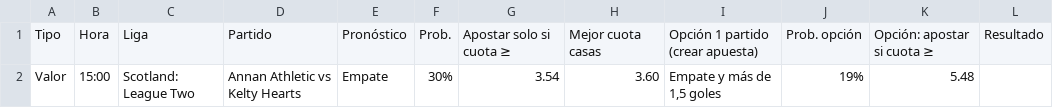
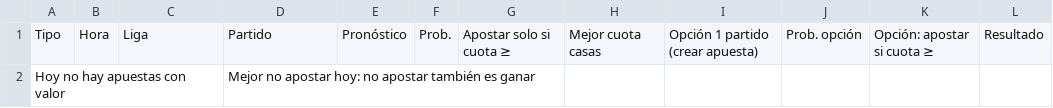
Before and after one commit to angelo4848/angelo-analytics, a CSV file: data/pronosticos.csv, drawn as a sheet.

```diff
--- a/data/pronosticos.csv
+++ b/data/pronosticos.csv
@@ -1,2 +1,2 @@
 Tipo,Hora,Liga,Partido,Pronóstico,Prob.,Apostar solo si cuota ≥,Mejor cuota casas,Opción 1 partido (crear apuesta),Prob. opción,Opción: apostar si cuota ≥,Resultado
-Valor,15:00,Scotland: League Two,Annan Athletic vs Kelty Hearts,Empate,30%,3.54,3.60,"Empate y más de 1,5 goles",19%,5.48,
+Hoy no hay apuestas con valor,,,Mejor no apostar hoy: no apostar también es ganar,,,,,,,,
```
